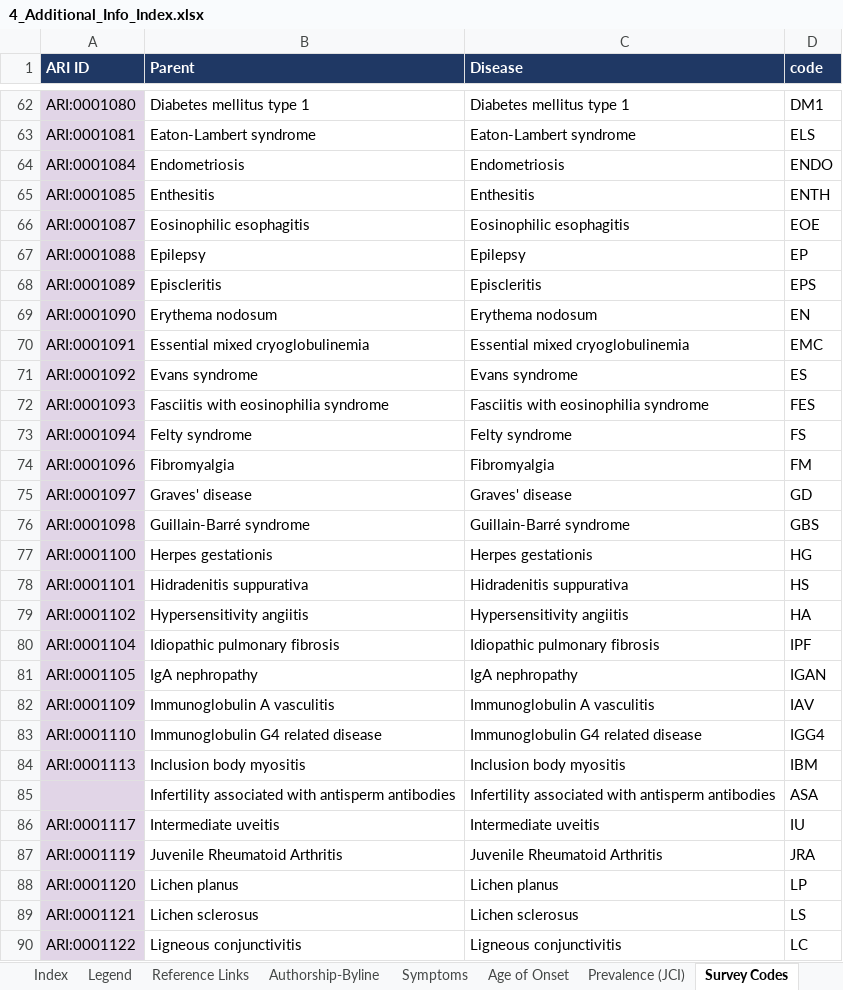
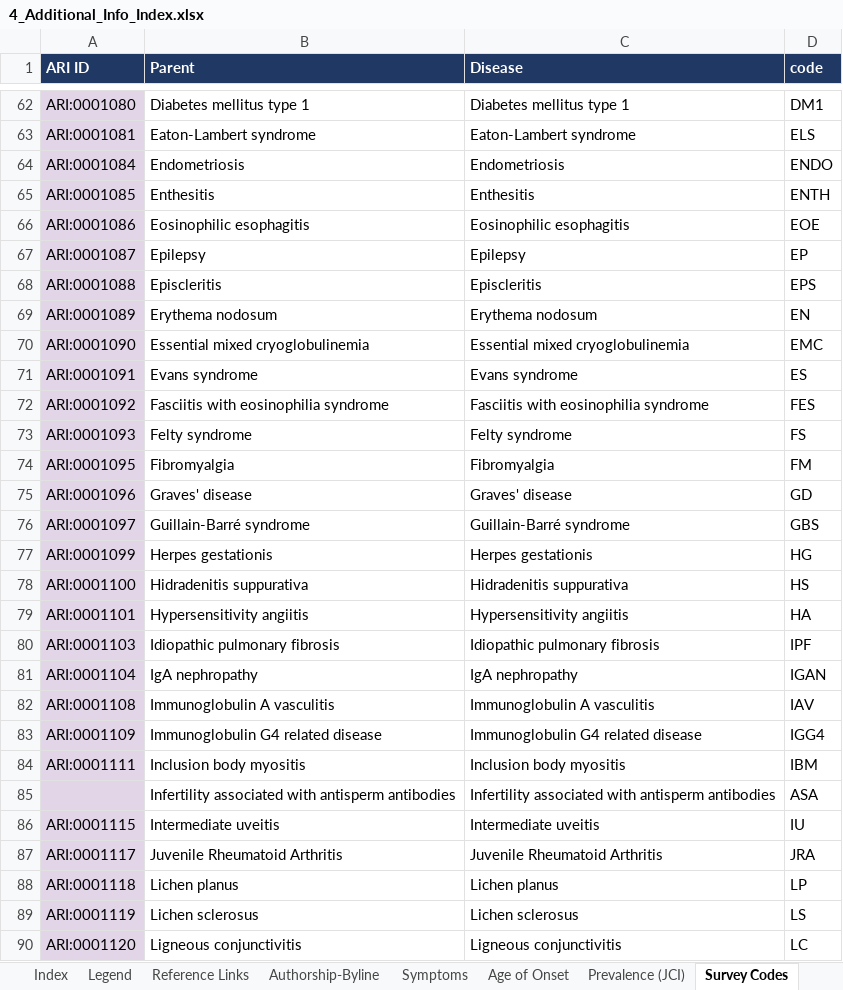
Before and after one commit to KrishnaTO/ARI, an Excel workbook: data/4-reports/4_Additional_Info_Index.xlsx, sheet Survey Codes, drawn as a sheet; only a part is shown, gaps mark what is left out; values as stored, in another font and other column widths than the file's, no borders; removed rows and columns are numbered as before the commit, all else as after; the diff covers the shown part only; the diff names each change by its address in the sheet, - before the commit and + after, or states it on an @@ line.

```diff
--- a/data/4-reports/4_Additional_Info_Index.xlsx (sheet Survey Codes)
+++ b/data/4-reports/4_Additional_Info_Index.xlsx (sheet Survey Codes)
-A66 (ARI ID): ARI:0001087
+A66 (ARI ID): ARI:0001086
-A67 (ARI ID): ARI:0001088
+A67 (ARI ID): ARI:0001087
-A68 (ARI ID): ARI:0001089
+A68 (ARI ID): ARI:0001088
-A69 (ARI ID): ARI:0001090
+A69 (ARI ID): ARI:0001089
-A70 (ARI ID): ARI:0001091
+A70 (ARI ID): ARI:0001090
-A71 (ARI ID): ARI:0001092
+A71 (ARI ID): ARI:0001091
-A72 (ARI ID): ARI:0001093
+A72 (ARI ID): ARI:0001092
-A73 (ARI ID): ARI:0001094
+A73 (ARI ID): ARI:0001093
-A74 (ARI ID): ARI:0001096
+A74 (ARI ID): ARI:0001095
-A75 (ARI ID): ARI:0001097
+A75 (ARI ID): ARI:0001096
-A76 (ARI ID): ARI:0001098
+A76 (ARI ID): ARI:0001097
-A77 (ARI ID): ARI:0001100
+A77 (ARI ID): ARI:0001099
-A78 (ARI ID): ARI:0001101
+A78 (ARI ID): ARI:0001100
-A79 (ARI ID): ARI:0001102
+A79 (ARI ID): ARI:0001101
-A80 (ARI ID): ARI:0001104
+A80 (ARI ID): ARI:0001103
-A81 (ARI ID): ARI:0001105
+A81 (ARI ID): ARI:0001104
-A82 (ARI ID): ARI:0001109
+A82 (ARI ID): ARI:0001108
-A83 (ARI ID): ARI:0001110
+A83 (ARI ID): ARI:0001109
-A84 (ARI ID): ARI:0001113
+A84 (ARI ID): ARI:0001111
+row 86: ARI:0001115 | Intermediate uveitis | Intermediate uveitis | IU
-B87 (Parent): Intermediate uveitis
+B87 (Parent): Juvenile Rheumatoid Arthritis
-C87 (Disease): Intermediate uveitis
+C87 (Disease): Juvenile Rheumatoid Arthritis
-D87 (code): IU
+D87 (code): JRA
+row 88: ARI:0001118 | Lichen planus | Lichen planus | LP
-B89 (Parent): Juvenile Rheumatoid Arthritis
+B89 (Parent): Lichen sclerosus
-C89 (Disease): Juvenile Rheumatoid Arthritis
+C89 (Disease): Lichen sclerosus
-D89 (code): JRA
+D89 (code): LS
-B90 (Parent): Lichen planus
+B90 (Parent): Ligneous conjunctivitis
-C90 (Disease): Lichen planus
+C90 (Disease): Ligneous conjunctivitis
-D90 (code): LP
+D90 (code): LC
-row 89: ARI:0001121 | Lichen sclerosus | Lichen sclerosus | LS
-row 90: ARI:0001122 | Ligneous conjunctivitis | Ligneous conjunctivitis | LC
```
Also changed, not shown: 16 added rows, 16 removed rows and 181 edited cells elsewhere in this sheet, sheet Symptoms, sheet Index, sheet Reference Links, sheet Authorship-Byline, sheet Subtypes, sheet Age of Onset, 1 more sheet, data/4-reports/1_Core_ARI_Diseases.xlsx, data/4-reports/2_Proposed_Diseases.xlsx, 7 other files.
